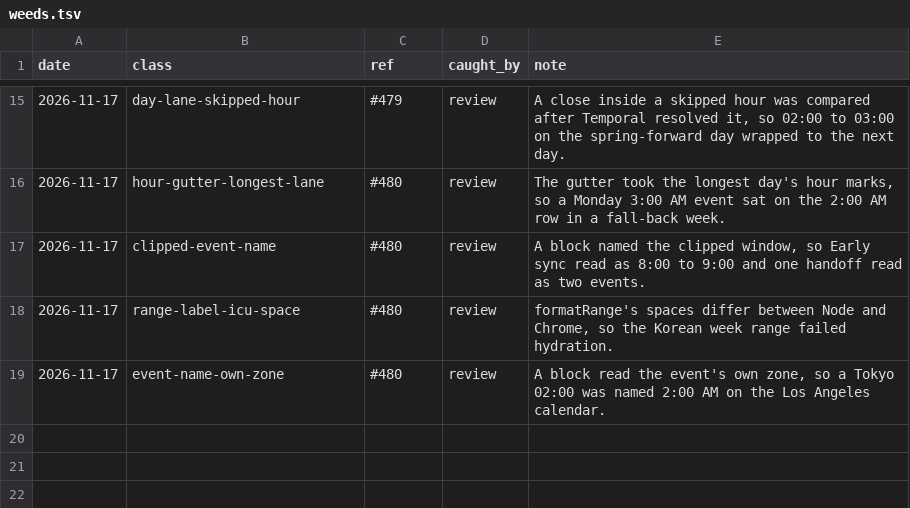
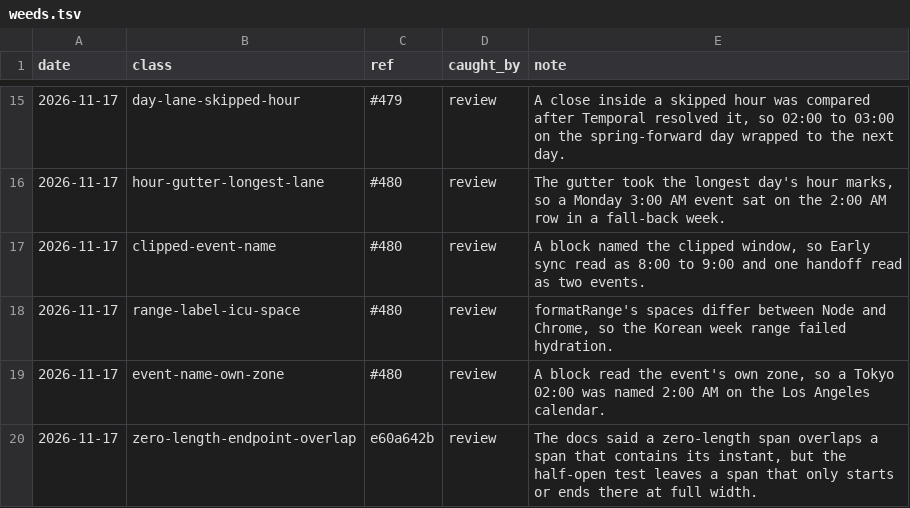
Before and after one commit to tounsoo/todae, a TSV file: .agents/weeds.tsv, drawn as a sheet; only a part is shown, gaps mark what is left out; the diff names each change by its address in the sheet, - before the commit and + after, or states it on an @@ line.

```diff
--- a/.agents/weeds.tsv
+++ b/.agents/weeds.tsv
+row 20: 2026-11-17 | zero-length-endpoint-overlap | e60a642b | review | The docs said a zero-length span overlaps a span that contains its instant, but the half-open test leaves a span that only starts or ends there at full width.
```
